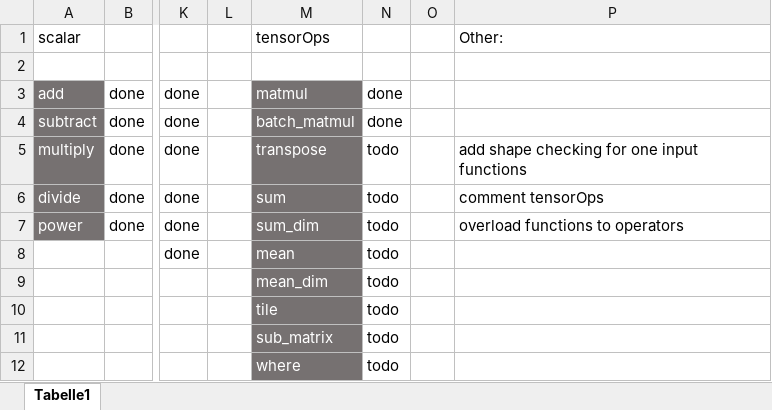
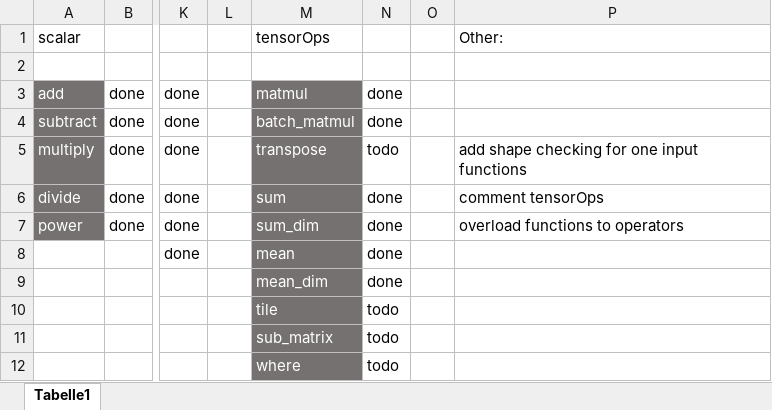
Before and after one commit to felixb419/kaad, an Excel workbook: todo.xlsx, sheet Tabelle1, drawn as a sheet; only a part is shown, gaps mark what is left out; values as stored, in another font and other column widths than the file's, no borders; conditional formats not drawn; the diff names each change by its address in the sheet, - before the commit and + after, or states it on an @@ line.

Commit message:
updated todo

```diff
--- a/todo.xlsx (sheet Tabelle1)
+++ b/todo.xlsx (sheet Tabelle1)
-N6:N9: todo
+N6:N9: done
```
